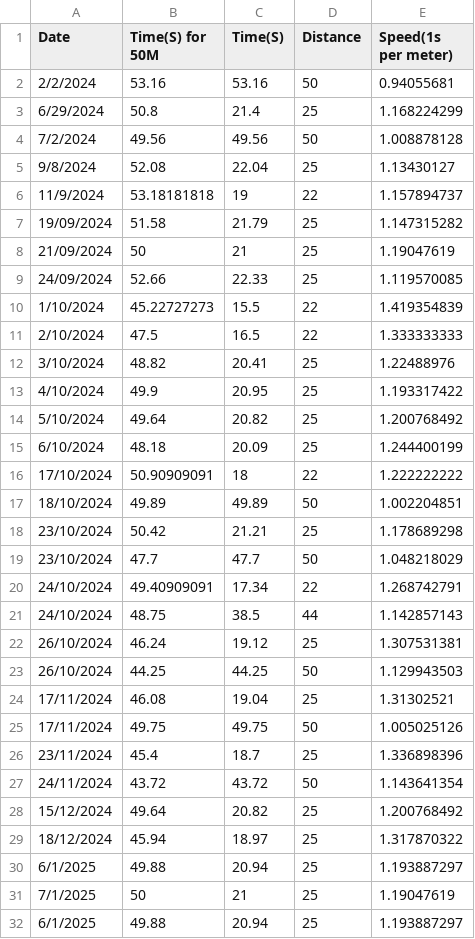
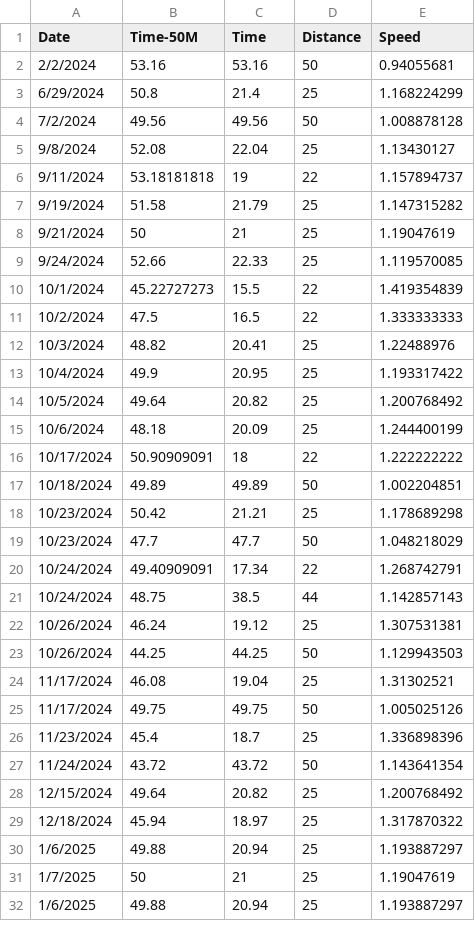
Before and after one commit to Orinwebsolutions/ML-learning, a CSV file: Test-data.csv, drawn as a sheet; only a part is shown; the diff covers the shown part only.

```diff
--- a/Test-data.csv
+++ b/Test-data.csv
@@ -1,2 +1,2 @@
-Date,Time(S) for 50M,Time(S),Distance,Speed(1s per meter)
+Date,Time-50M,Time,Distance,Speed
 2/2/2024,53.16,53.16,50,0.94055681
@@ -5,28 +5,28 @@
 9/8/2024,52.08,22.04,25,1.13430127
-11/9/2024,53.18181818,19,22,1.157894737
-19/09/2024,51.58,21.79,25,1.147315282
-21/09/2024,50,21,25,1.19047619
-24/09/2024,52.66,22.33,25,1.119570085
-1/10/2024,45.22727273,15.5,22,1.419354839
-2/10/2024,47.5,16.5,22,1.333333333
-3/10/2024,48.82,20.41,25,1.22488976
-4/10/2024,49.9,20.95,25,1.193317422
-5/10/2024,49.64,20.82,25,1.200768492
-6/10/2024,48.18,20.09,25,1.244400199
-17/10/2024,50.90909091,18,22,1.222222222
-18/10/2024,49.89,49.89,50,1.002204851
-23/10/2024,50.42,21.21,25,1.178689298
-23/10/2024,47.7,47.7,50,1.048218029
-24/10/2024,49.40909091,17.34,22,1.268742791
-24/10/2024,48.75,38.5,44,1.142857143
-26/10/2024,46.24,19.12,25,1.307531381
-26/10/2024,44.25,44.25,50,1.129943503
-17/11/2024,46.08,19.04,25,1.31302521
-17/11/2024,49.75,49.75,50,1.005025126
-23/11/2024,45.4,18.7,25,1.336898396
-24/11/2024,43.72,43.72,50,1.143641354
-15/12/2024,49.64,20.82,25,1.200768492
-18/12/2024,45.94,18.97,25,1.317870322
-6/1/2025,49.88,20.94,25,1.193887297
-7/1/2025,50,21,25,1.19047619
-6/1/2025,49.88,20.94,25,1.193887297
+9/11/2024,53.18181818,19,22,1.157894737
+9/19/2024,51.58,21.79,25,1.147315282
+9/21/2024,50,21,25,1.19047619
+9/24/2024,52.66,22.33,25,1.119570085
+10/1/2024,45.22727273,15.5,22,1.419354839
+10/2/2024,47.5,16.5,22,1.333333333
+10/3/2024,48.82,20.41,25,1.22488976
+10/4/2024,49.9,20.95,25,1.193317422
+10/5/2024,49.64,20.82,25,1.200768492
+10/6/2024,48.18,20.09,25,1.244400199
+10/17/2024,50.90909091,18,22,1.222222222
+10/18/2024,49.89,49.89,50,1.002204851
+10/23/2024,50.42,21.21,25,1.178689298
+10/23/2024,47.7,47.7,50,1.048218029
+10/24/2024,49.40909091,17.34,22,1.268742791
+10/24/2024,48.75,38.5,44,1.142857143
+10/26/2024,46.24,19.12,25,1.307531381
+10/26/2024,44.25,44.25,50,1.129943503
+11/17/2024,46.08,19.04,25,1.31302521
+11/17/2024,49.75,49.75,50,1.005025126
+11/23/2024,45.4,18.7,25,1.336898396
+11/24/2024,43.72,43.72,50,1.143641354
+12/15/2024,49.64,20.82,25,1.200768492
+12/18/2024,45.94,18.97,25,1.317870322
+1/6/2025,49.88,20.94,25,1.193887297
+1/7/2025,50,21,25,1.19047619
+1/6/2025,49.88,20.94,25,1.193887297
```
Also changed, not shown: 8 edited cells elsewhere in this file.
